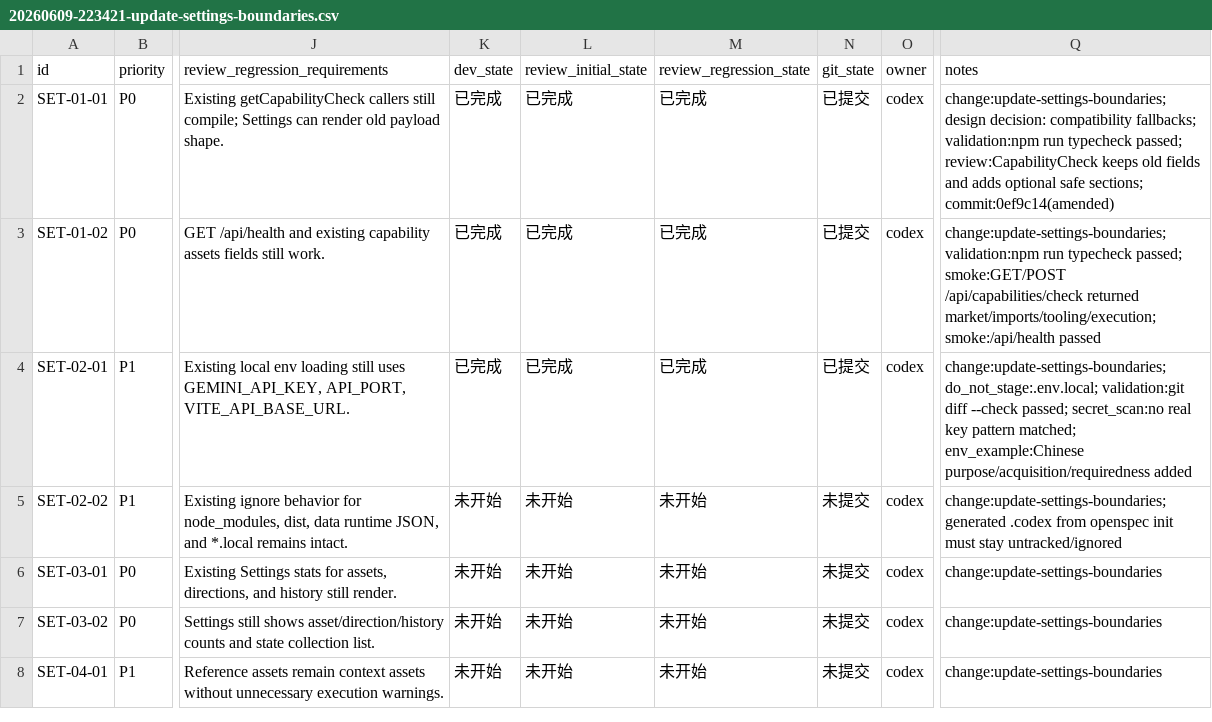
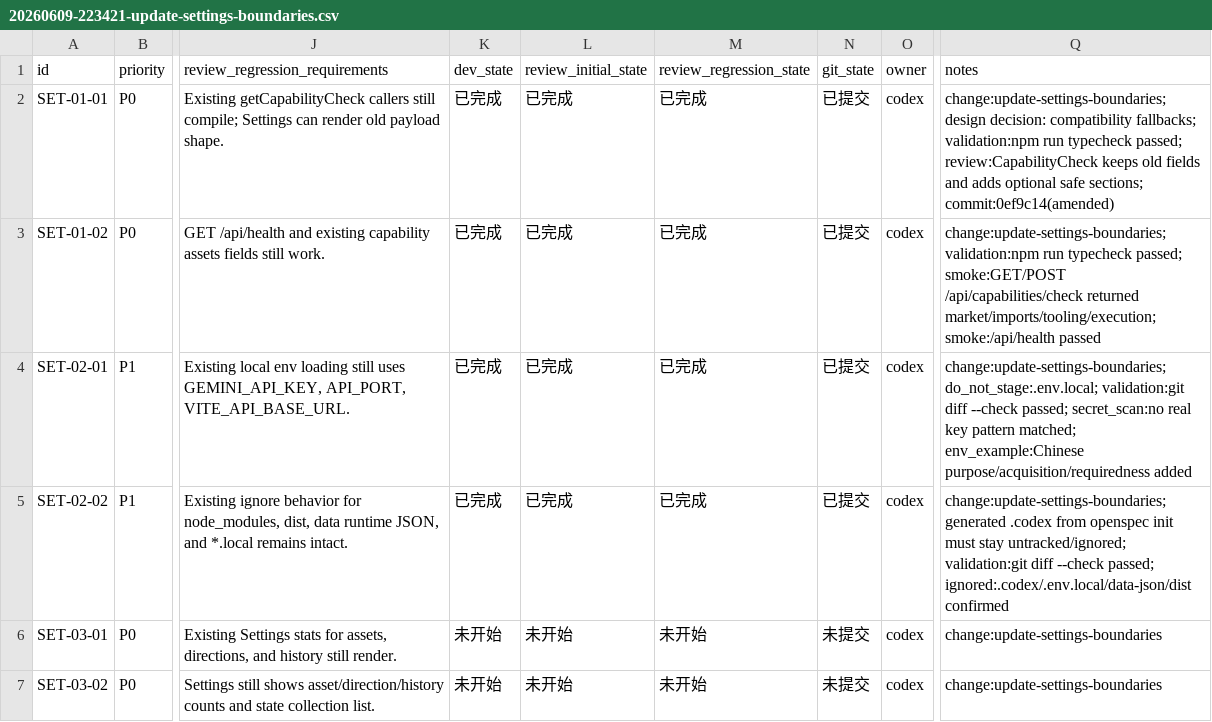
Before and after one commit to hhhx-lab/prompts-manager, a CSV file: issues/20260609-223421-update-settings-boundaries.csv, drawn as a sheet; only a part is shown, gaps mark what is left out; the shorter side is filled out with more unchanged rows; the diff names each change by its address in the sheet, - before the commit and + after, or states it on an @@ line.

```diff
--- a/issues/20260609-223421-update-settings-boundaries.csv
+++ b/issues/20260609-223421-update-settings-boundaries.csv
-K5 (dev_state): 未开始
+K5 (dev_state): 已完成
-L5 (review_initial_state): 未开始
+L5 (review_initial_state): 已完成
-M5 (review_regression_state): 未开始
+M5 (review_regression_state): 已完成
-N5 (git_state): 未提交
+N5 (git_state): 已提交
-Q5 (notes): …must stay untracked/ignored
+Q5 (notes): …must stay untracked/ignored; validation:git diff --check passed; ignored:.codex/.env.local/data-json/dist confirmed
```
Also changed, not shown: 1 other file.
